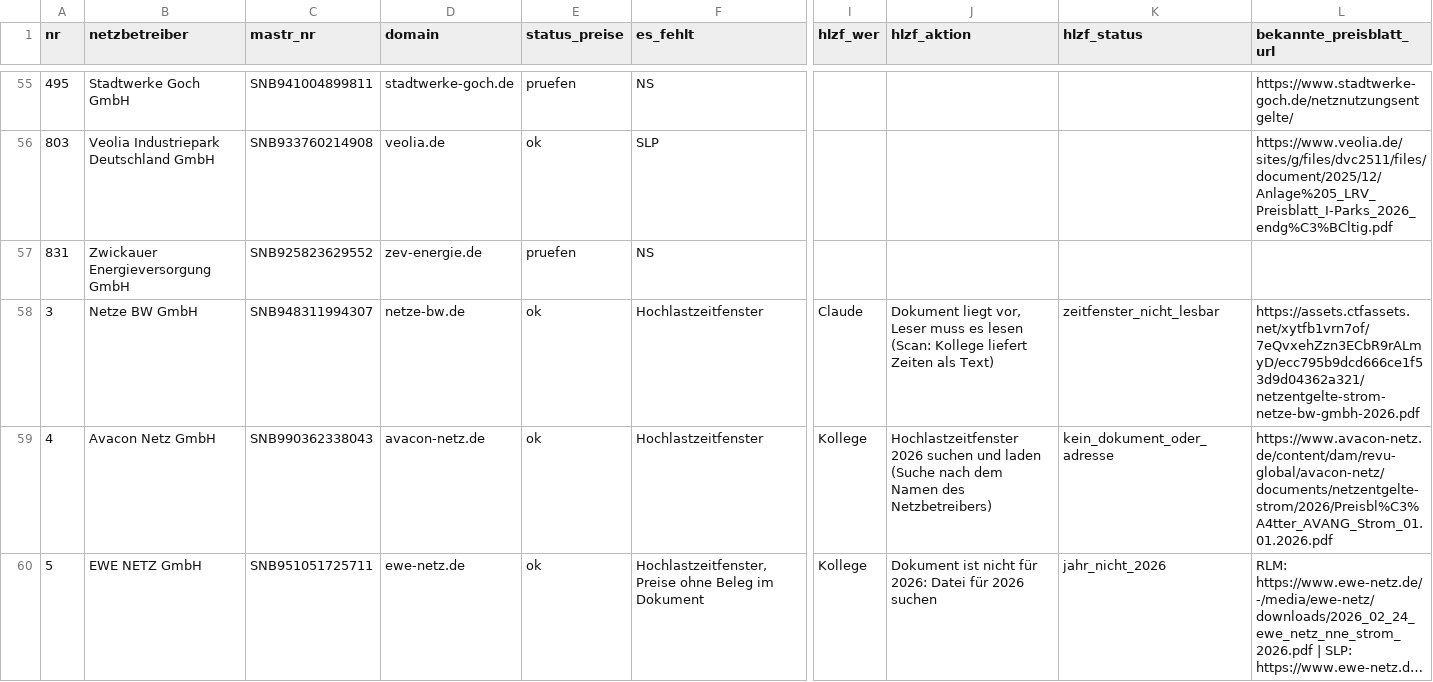
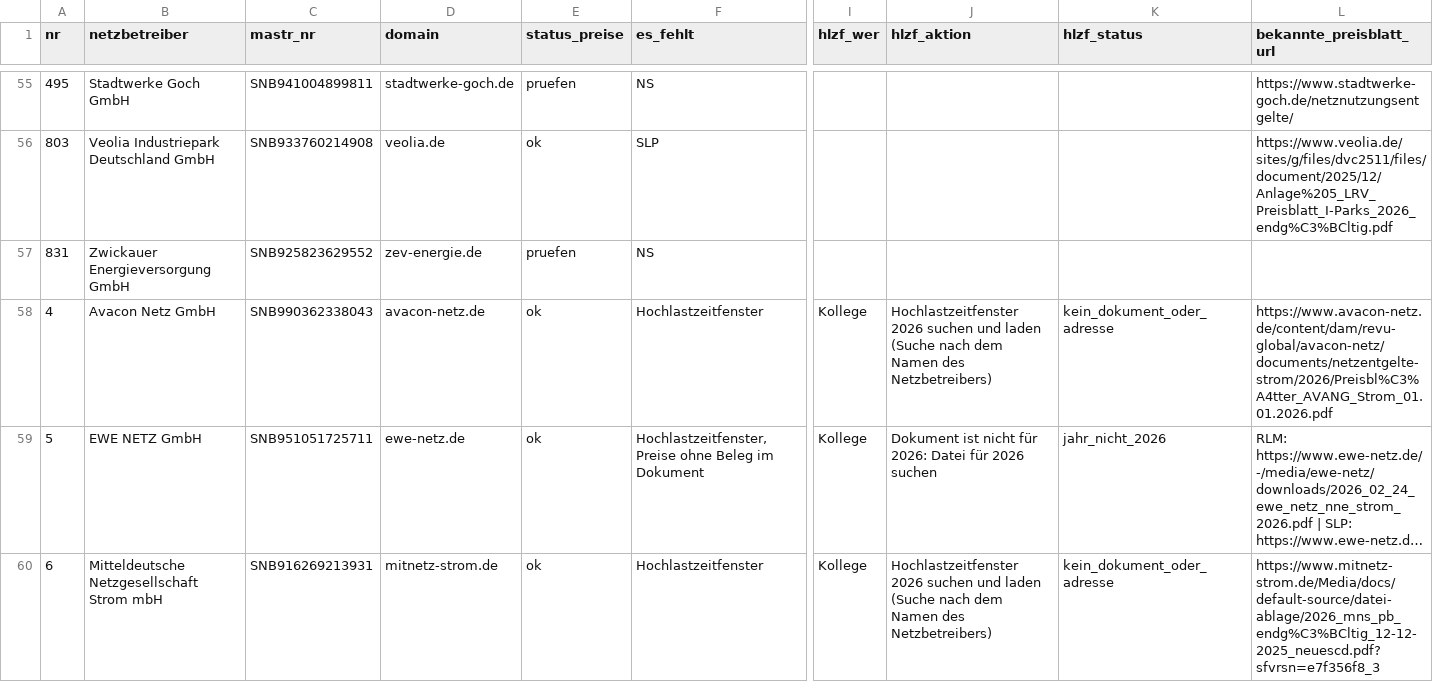
Before and after one commit to buelentd/netzentgelte-strom, a CSV file: ergebnis/arbeitsliste.csv, drawn as a sheet; only a part is shown, gaps mark what is left out; the shorter side is filled out with more unchanged rows; long unchanged cells end in …; rows hold the shown columns only; the diff names each change by its address in the sheet, - before the commit and + after, or states it on an @@ line.

```diff
--- a/ergebnis/arbeitsliste.csv
+++ b/ergebnis/arbeitsliste.csv
-row 58: 3 | Netze BW GmbH | SNB948311994307 | netze-bw.de | ok | Hochlastzeitfenster | Claude | Dokument liegt vor, Leser muss es lesen (Scan: Kollege liefert Zeiten als Text) | zeitfenster_nicht_lesbar | https://assets.ctfassets.net/xytfb1vrn7of/7eQvxehZzn3ECbR9rALmyD/ecc795b9dcd666ce1f53d9d04362a321/netzentgelte-strom-netze-bw-gmbh-2026.pdf
```
Also changed, not shown: ergebnis/netzentgelte_2026.csv, lauf/hlzf_kollege_verifiziert.csv, 25 other files.
